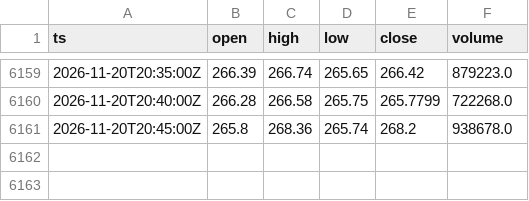
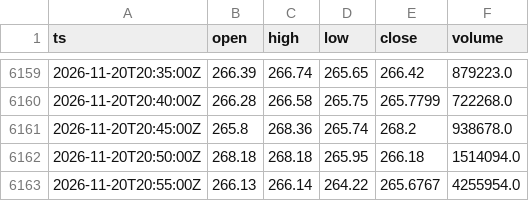
Before and after one commit to cceight/paper-trading-bot, a CSV file: data/bars/GOOGL.csv, drawn as a sheet; only a part is shown, gaps mark what is left out; the diff names each change by its address in the sheet, - before the commit and + after, or states it on an @@ line.

```diff
--- a/data/bars/GOOGL.csv
+++ b/data/bars/GOOGL.csv
+row 6162: 2026-11-20T20:50:00Z | 268.18 | 268.18 | 265.95 | 266.18 | 1514094.0
+row 6163: 2026-11-20T20:55:00Z | 266.13 | 266.14 | 264.22 | 265.6767 | 4255954.0
```
Also changed, not shown: data/bars/AMZN.csv, data/bars/MSFT.csv, 7 other files.
